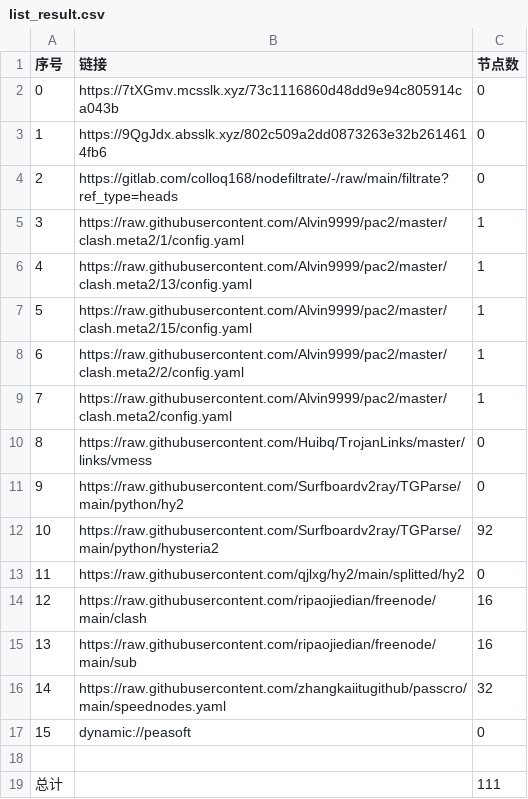
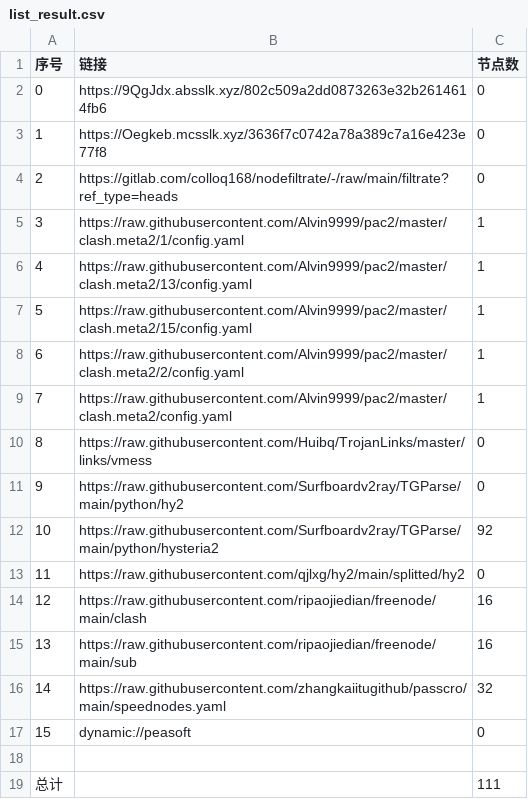
Before and after one commit to CJHCSM/AutoMergePublicNodes, a CSV file: list_result.csv, drawn as a sheet.

```diff
--- a/list_result.csv
+++ b/list_result.csv
@@ -1,4 +1,4 @@
 序号,链接,节点数
-0,https://7tXGmv.mcsslk.xyz/73c1116860d48dd9e94c805914ca043b,0
-1,https://9QgJdx.absslk.xyz/802c509a2dd0873263e32b2614614fb6,0
+0,https://9QgJdx.absslk.xyz/802c509a2dd0873263e32b2614614fb6,0
+1,https://Oegkeb.mcsslk.xyz/3636f7c0742a78a389c7a16e423e77f8,0
 2,https://gitlab.com/colloq168/nodefiltrate/-/raw/main/filtrate?ref_type=heads,0
```
Also changed, not shown: 3 other files.
